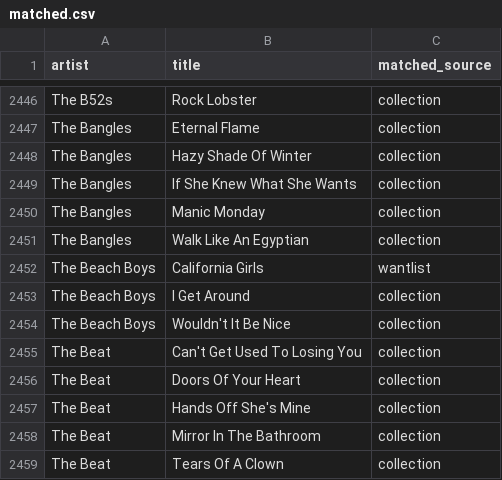
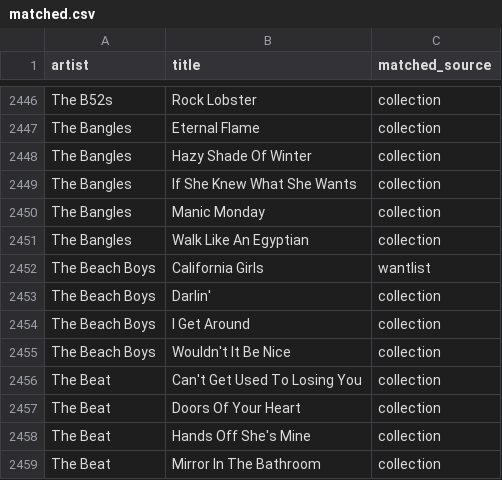
Before and after one commit to datamgmt/RadioPlayLists, a CSV file: data/matched/matched.csv, drawn as a sheet; only a part is shown, gaps mark what is left out; the shorter side is filled out with more unchanged rows; the diff names each change by its address in the sheet, - before the commit and + after, or states it on an @@ line.

```diff
--- a/data/matched/matched.csv
+++ b/data/matched/matched.csv
+row 2453: The Beach Boys | Darlin' | collection
```
Also changed, not shown: 2 other files.
